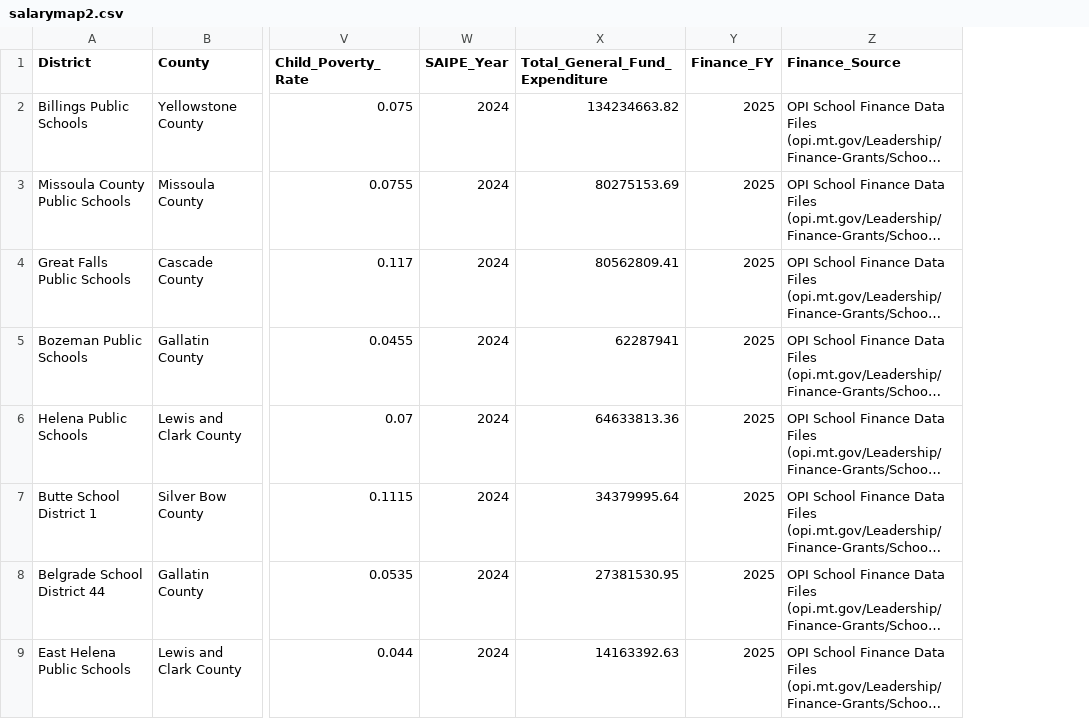
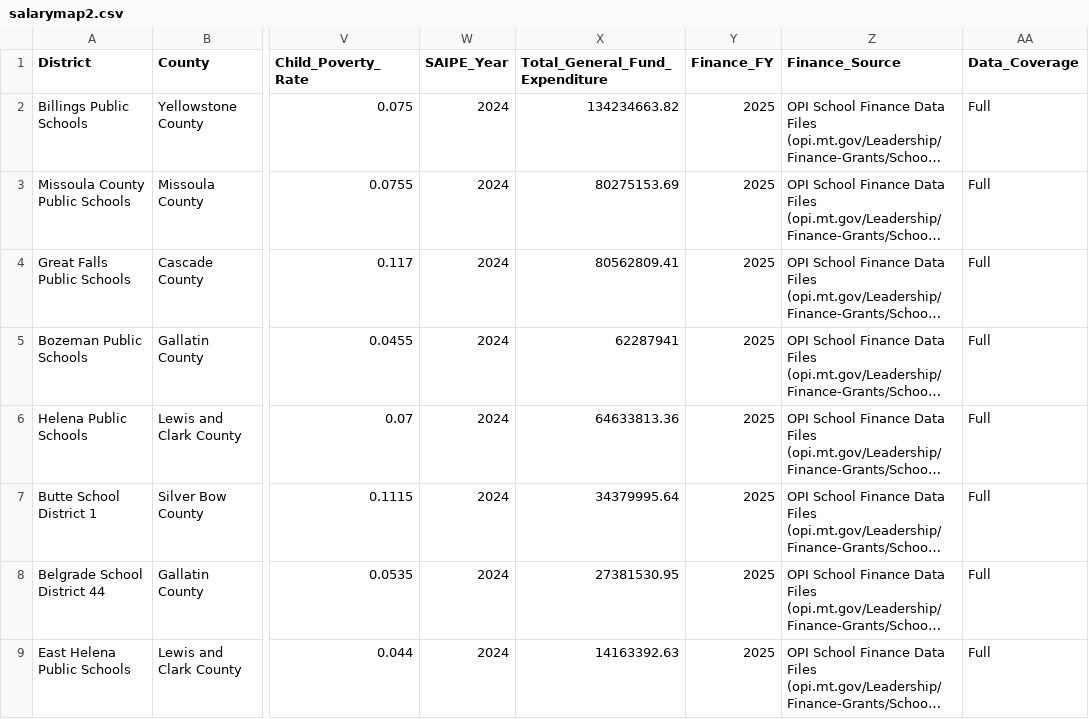
Before and after one commit to bostickmike/Montana-Education-Jobs-Dashboard, a CSV file: Mt_Ed_Jobs/salarymap2.csv, drawn as a sheet; only a part is shown, gaps mark what is left out; long unchanged cells end in …; the diff names each change by its address in the sheet, - before the commit and + after, or states it on an @@ line.

```diff
--- a/Mt_Ed_Jobs/salarymap2.csv
+++ b/Mt_Ed_Jobs/salarymap2.csv
+column AA (Data_Coverage), rows 2-9: all Full
```
Also changed, not shown: 7 other files.
